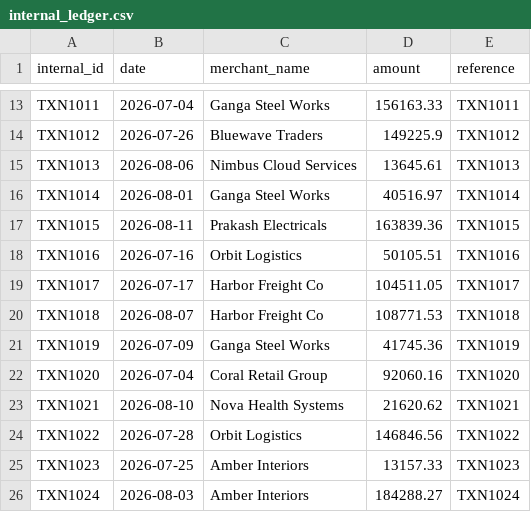
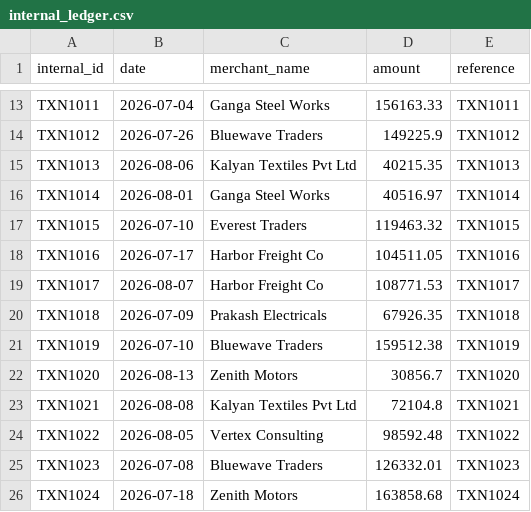
Before and after one commit to HarshitAggarwal10/LedgerMatch-AI, a CSV file: sample_data/internal_ledger.csv, drawn as a sheet; only a part is shown, gaps mark what is left out; the diff covers the shown part only.

```diff
--- a/sample_data/internal_ledger.csv
+++ b/sample_data/internal_ledger.csv
@@ -14,13 +14,13 @@ TXN1011,2026-07-04,Ganga Steel Works,156163.33,TXN1011
 TXN1012,2026-07-26,Bluewave Traders,149225.9,TXN1012
-TXN1013,2026-08-06,Nimbus Cloud Services,13645.61,TXN1013
+TXN1013,2026-08-06,Kalyan Textiles Pvt Ltd,40215.35,TXN1013
 TXN1014,2026-08-01,Ganga Steel Works,40516.97,TXN1014
-TXN1015,2026-08-11,Prakash Electricals,163839.36,TXN1015
-TXN1016,2026-07-16,Orbit Logistics,50105.51,TXN1016
-TXN1017,2026-07-17,Harbor Freight Co,104511.05,TXN1017
-TXN1018,2026-08-07,Harbor Freight Co,108771.53,TXN1018
-TXN1019,2026-07-09,Ganga Steel Works,41745.36,TXN1019
-TXN1020,2026-07-04,Coral Retail Group,92060.16,TXN1020
-TXN1021,2026-08-10,Nova Health Systems,21620.62,TXN1021
-TXN1022,2026-07-28,Orbit Logistics,146846.56,TXN1022
-TXN1023,2026-07-25,Amber Interiors,13157.33,TXN1023
-TXN1024,2026-08-03,Amber Interiors,184288.27,TXN1024
+TXN1015,2026-07-10,Everest Traders,119463.32,TXN1015
+TXN1016,2026-07-17,Harbor Freight Co,104511.05,TXN1016
+TXN1017,2026-08-07,Harbor Freight Co,108771.53,TXN1017
+TXN1018,2026-07-09,Prakash Electricals,67926.35,TXN1018
+TXN1019,2026-07-10,Bluewave Traders,159512.38,TXN1019
+TXN1020,2026-08-13,Zenith Motors,30856.7,TXN1020
+TXN1021,2026-08-08,Kalyan Textiles Pvt Ltd,72104.8,TXN1021
+TXN1022,2026-08-05,Vertex Consulting,98592.48,TXN1022
+TXN1023,2026-07-08,Bluewave Traders,126332.01,TXN1023
+TXN1024,2026-07-18,Zenith Motors,163858.68,TXN1024
```
Also changed, not shown: 125 edited cells elsewhere in this file, sample_data/answer_key.csv, sample_data/bank_settlements.csv, 1 other file.
